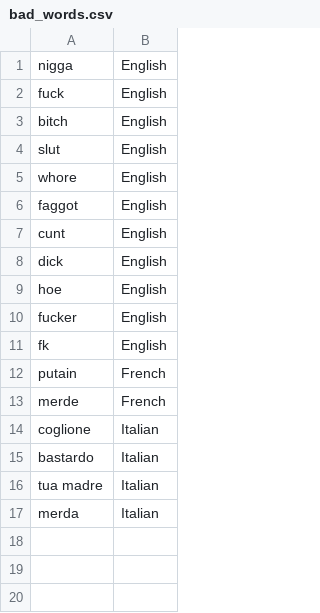
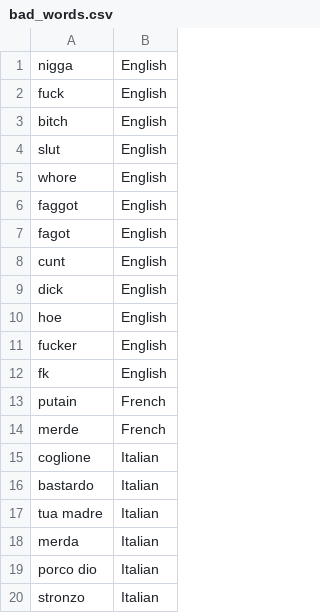
Before and after one commit to lorycontixd/qlashbot, a CSV file: bad_words.csv, drawn as a sheet.

Commit message:
Update
added bad words, organized mongodb file

```diff
--- a/bad_words.csv
+++ b/bad_words.csv
@@ -6,2 +6,3 @@ whore,English
 faggot,English
+fagot,English
 cunt,English
@@ -17 +18,3 @@ tua madre,Italian
 merda,Italian
+porco dio,Italian
+stronzo,Italian
```
Also changed, not shown: 2 other files.
